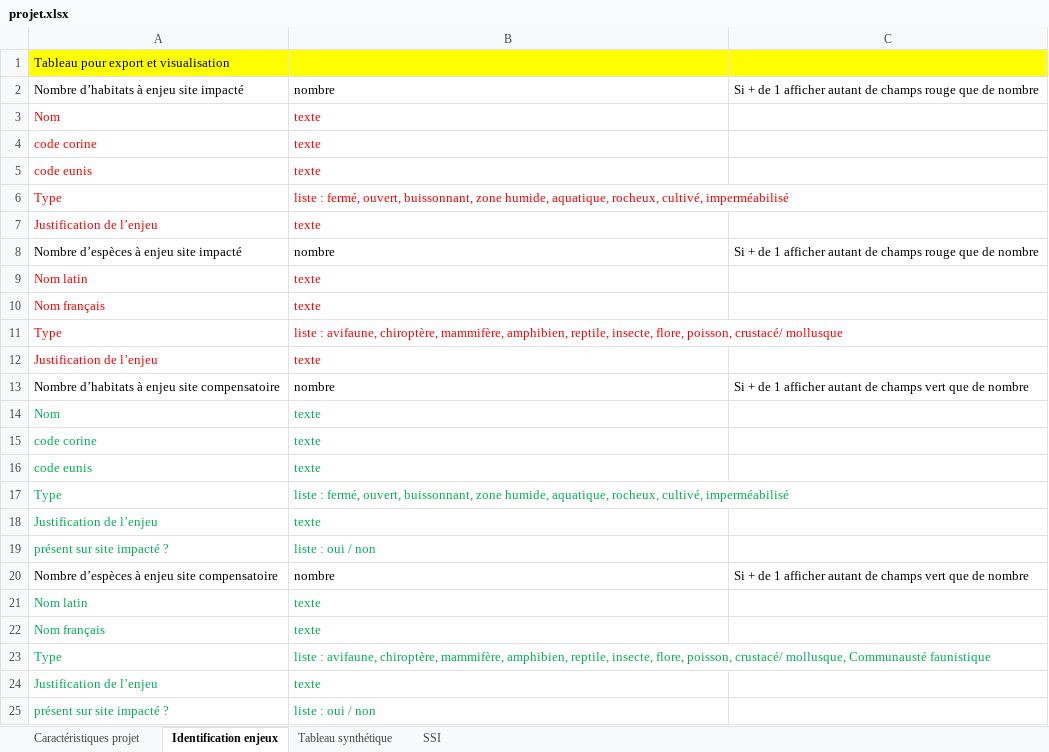
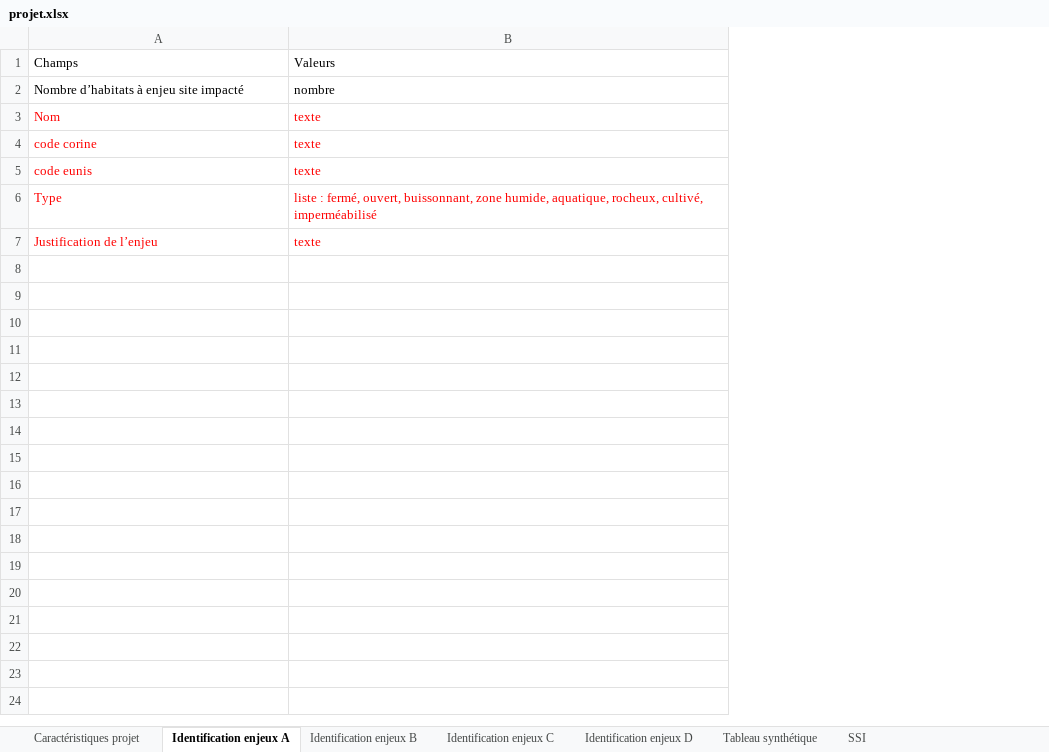
Before and after one commit to fzao/ECOVAL, an Excel workbook: model/projet.xlsx, sheet Identification enjeux A, drawn as a sheet; values as stored, in another font and other column widths than the file's, no borders; removed rows and columns are numbered as before the commit, all else as after; the diff names each change by its address in the sheet, - before the commit and + after, or states it on an @@ line.

Commit message:
enjeuTab A + bug countdown

```diff
--- a/model/projet.xlsx (sheet Identification enjeux A)
+++ b/model/projet.xlsx (sheet Identification enjeux A)
-sheet tab: Identification enjeux
+sheet tab: Identification enjeux A
+sheet tab: Identification enjeux B
+sheet tab: Identification enjeux C
+sheet tab: Identification enjeux D
-column C, row 2: Si + de 1 afficher autant de champs rouge que de nombre
-row 1: Tableau pour export et visualisation
+row 1: Champs | Valeurs
-row 8: Nombre d’espèces à enjeu site impacté | nombre | Si + de 1 afficher autant de champs rouge que de nombre
-row 9: Nom latin | texte
-row 10: Nom français | texte
-row 11: Type | liste : avifaune, chiroptère, mammifère, amphibien, reptile, insecte, flore, poisson, crustacé/ mollusque
-row 12: Justification de l’enjeu | texte
-row 13: Nombre d’habitats à enjeu site compensatoire | nombre | Si + de 1 afficher autant de champs vert que de nombre
-row 14: Nom | texte
-row 15: code corine | texte
-row 16: code eunis | texte
-row 17: Type | liste : fermé, ouvert, buissonnant, zone humide, aquatique, rocheux, cultivé, imperméabilisé
-row 18: Justification de l’enjeu | texte
-row 19: présent sur site impacté ? | liste : oui / non
-row 20: Nombre d’espèces à enjeu site compensatoire | nombre | Si + de 1 afficher autant de champs vert que de nombre
-row 21: Nom latin | texte
-row 22: Nom français | texte
-row 23: Type | liste : avifaune, chiroptère, mammifère, amphibien, reptile, insecte, flore, poisson, crustacé/ mollusque, Communausté faunistique
-row 24: Justification de l’enjeu | texte
-row 25: présent sur site impacté ? | liste : oui / non
```
Also changed, not shown: 2 other files.
